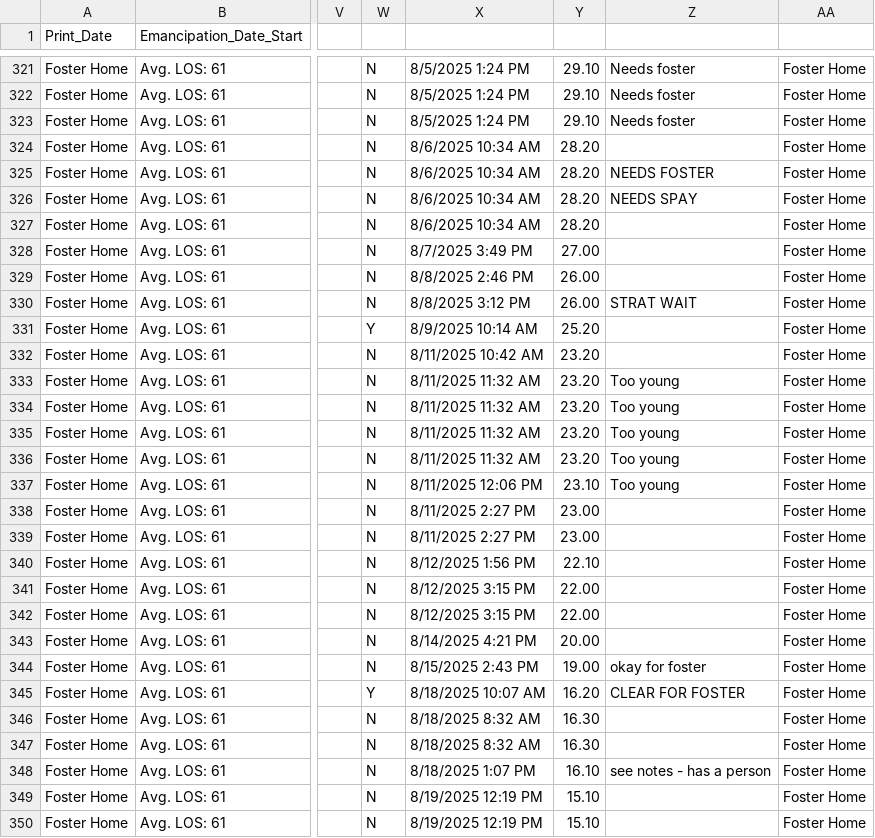
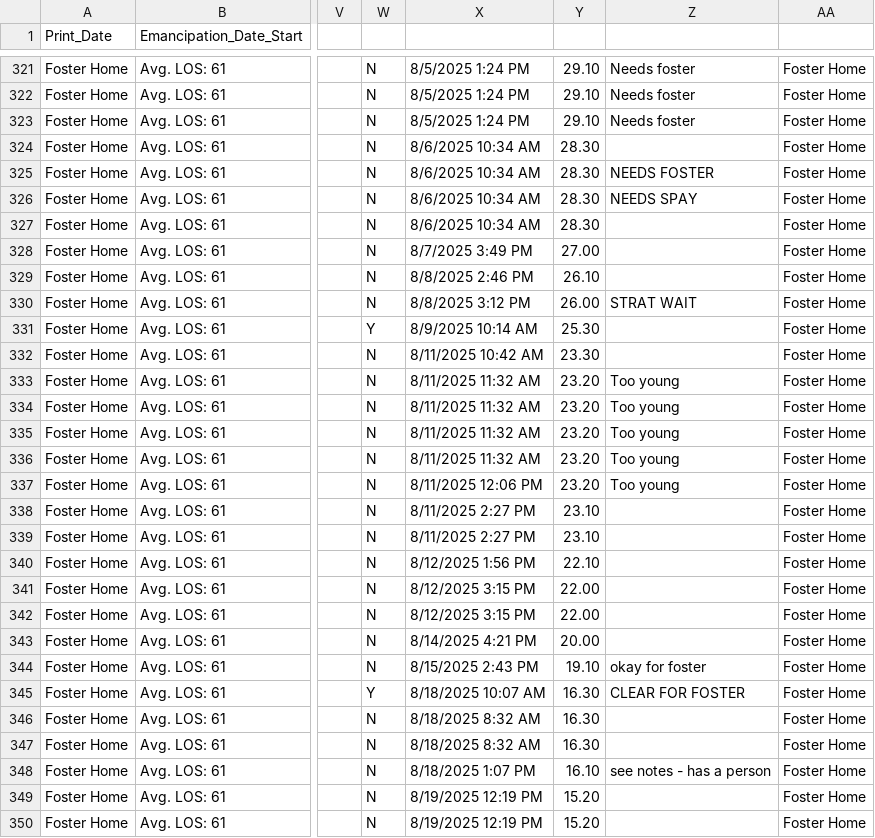
Before and after one commit to zsprowls/SPCAAutomation, a CSV file: __Load Files Go Here__/AnimalInventory.csv, drawn as a sheet; only a part is shown, gaps mark what is left out; the diff covers the shown part only; the diff names each change by its address in the sheet, - before the commit and + after, or states it on an @@ line.

```diff
--- a/__Load Files Go Here__/AnimalInventory.csv
+++ b/__Load Files Go Here__/AnimalInventory.csv
-Y324:Y327: 28.20
+Y324:Y327: 28.30
-Y329: 26.00
+Y329: 26.10
-Y331: 25.20
+Y331: 25.30
-Y332: 23.20
+Y332: 23.30
-Y337: 23.10
+Y337: 23.20
-Y338:Y339: 23.00
+Y338:Y339: 23.10
-Y344: 19.00
+Y344: 19.10
-Y345: 16.20
+Y345: 16.30
-Y349:Y350: 15.10
+Y349:Y350: 15.20
```
Also changed, not shown: 173 edited cells elsewhere in this file, __Load Files Go Here__/FosterCurrent.csv.
